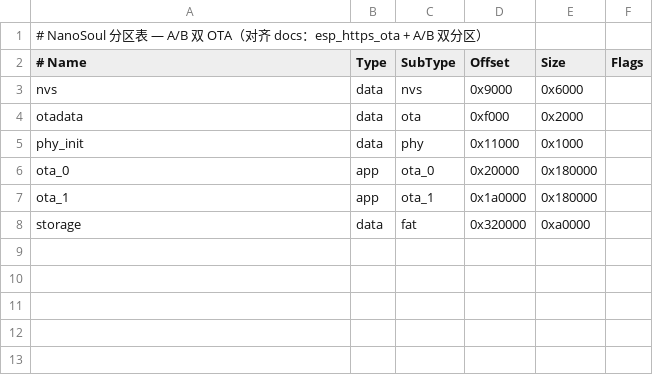
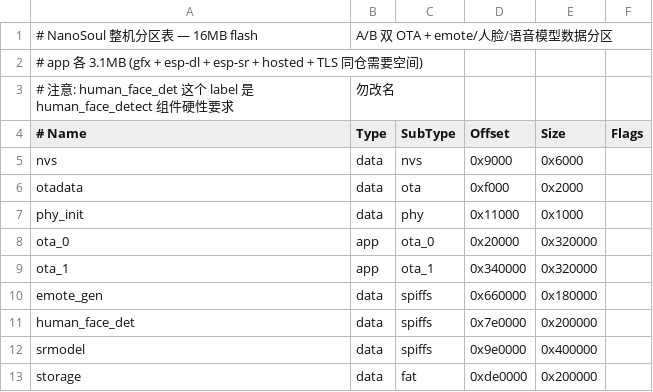
Before and after one commit to kanuba0814/NanoSoul, a CSV file: partitions.csv, drawn as a sheet; addresses are those after the commit; the diff names each change by its address in the sheet, - before the commit and + after, or states it on an @@ line.

```diff
--- a/partitions.csv
+++ b/partitions.csv
+row 1: # NanoSoul 整机分区表 — 16MB flash | A/B 双 OTA + emote/人脸/语音模型数据分区
-A2 (# Name): # NanoSoul 分区表 — A/B 双 OTA（对齐 docs：esp_https_ota + A/B 双分区）
+A2 (# Name): # app 各 3.1MB (gfx + esp-dl + esp-sr + hosted + TLS 同仓需要空间)
+row 3: # 注意: human_face_det 这个 label 是 human_face_detect 组件硬性要求 | 勿改名
-E8:E9 (Size): 0x180000
+E8:E9 (Size): 0x320000
-D9 (Offset): 0x1a0000
+D9 (Offset): 0x340000
+row 10: emote_gen | data | spiffs | 0x660000 | 0x180000
+row 11: human_face_det | data | spiffs | 0x7e0000 | 0x200000
+row 12: srmodel | data | spiffs | 0x9e0000 | 0x400000
-D13 (Offset): 0x320000
+D13 (Offset): 0xde0000
-E13 (Size): 0xa0000
+E13 (Size): 0x200000
```
Also changed, not shown: 23 other files.
